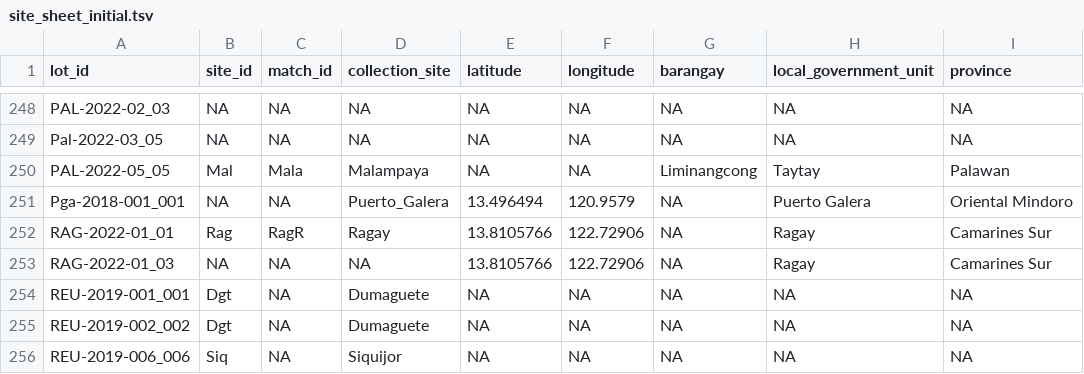
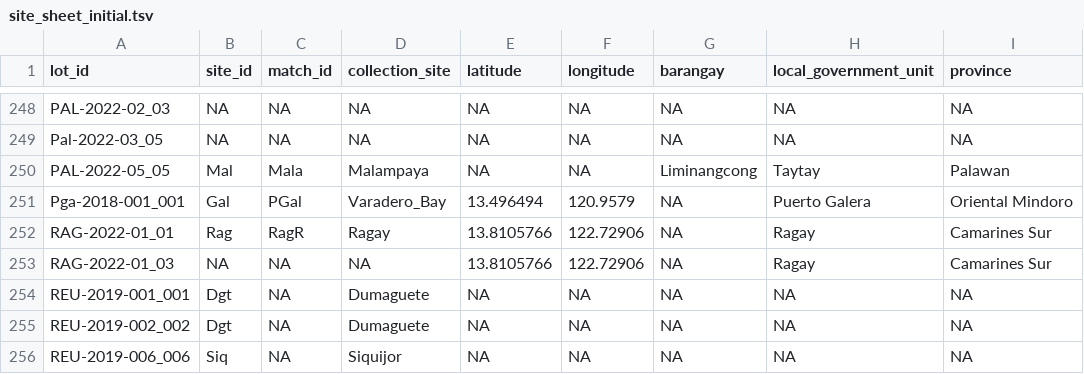
Before and after one commit to philippinespire/database_albatross_recollections, a TSV file: db_files/sampling_sites_sheets/site_sheet_initial.tsv, drawn as a sheet; only a part is shown, gaps mark what is left out; the diff names each change by its address in the sheet, - before the commit and + after, or states it on an @@ line.

```diff
--- a/db_files/sampling_sites_sheets/site_sheet_initial.tsv
+++ b/db_files/sampling_sites_sheets/site_sheet_initial.tsv
-B251 (site_id): NA
+B251 (site_id): Gal
-C251 (match_id): NA
+C251 (match_id): PGal
-D251 (collection_site): Puerto_Galera
+D251 (collection_site): Varadero_Bay
```
Also changed, not shown: db_files/dna_extractions_sheets/jds-2025-09-10-summer2025Sde_extractions_20250910_142356.tsv, db_files/lots_sheets/lot_sheet_onedrive.tsv, 25 other files.
